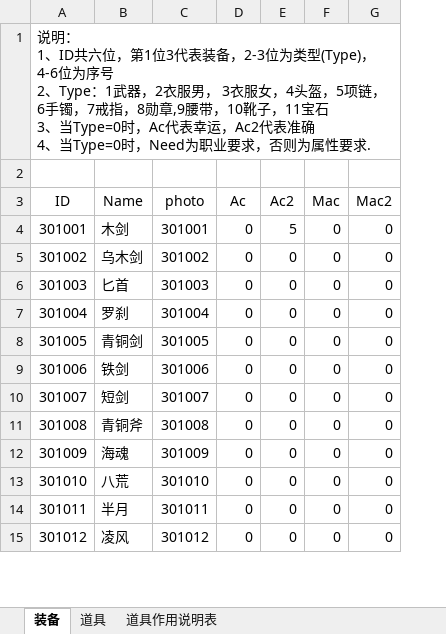
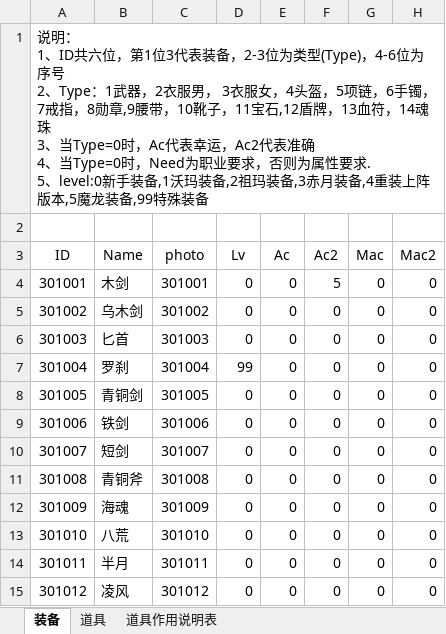
Before and after one commit to simon0xia/mirror, an Excel workbook: documents/装备及道具.xlsx, sheet 装备, drawn as a sheet; only a part is shown; values as stored, in another font and other column widths than the file's, no borders; ↵ is a line break in a cell; the diff names each change by its address in the sheet, - before the commit and + after, or states it on an @@ line.

```diff
--- a/documents/装备及道具.xlsx (sheet 装备)
+++ b/documents/装备及道具.xlsx (sheet 装备)
+column D (Lv), rows 4-15: 0 | 0 | 0 | 99 | 0 | 0 | 0 | 0 | 0 | 0 | 0 | 0
-A1 (ID): …，11宝石 ↵ 3、当Type=0时，Ac代表幸运，Ac2代表准确 ↵ 4、当Type=0时，Need为职业要求，否则为属性要求.
+A1 (ID): …，11宝石,12盾牌，13血符，14魂珠 ↵ 3、当Type=0时，Ac代表幸运，Ac2代表准确 ↵ 4、当Type=0时，Need为职业要求，否则为属性要求. ↵ 5、level:0新手装备,1沃玛装备,2祖玛装备,3赤月装备,4重装上阵版本,5魔龙装备,99特殊装备
```
Also changed, not shown: 2 other files.
